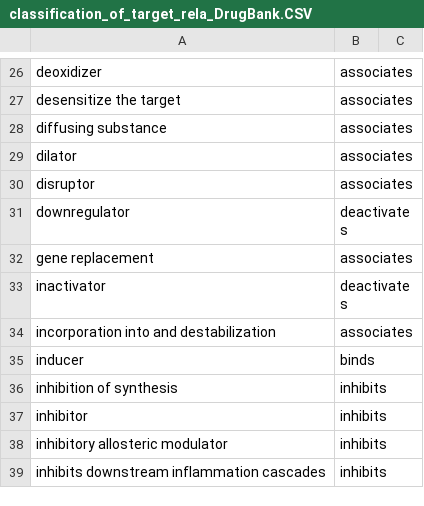
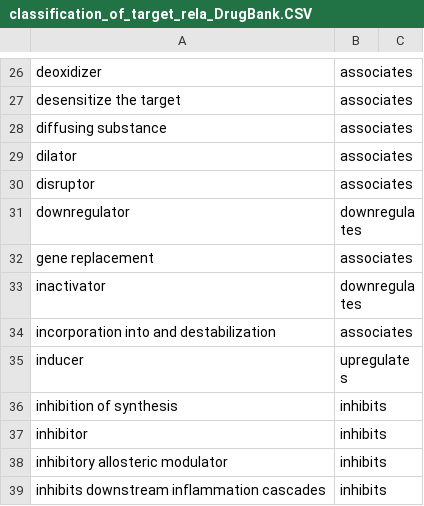
Before and after one commit to ckoenigs/PharMeBINet, a CSV file: import_into_Neo4j/drugbank/classification_of_target_rela_DrugBank.CSV, drawn as a sheet; only a part is shown, gaps mark what is left out; the diff covers the shown part only.

```diff
--- a/import_into_Neo4j/drugbank/classification_of_target_rela_DrugBank.CSV
+++ b/import_into_Neo4j/drugbank/classification_of_target_rela_DrugBank.CSV
@@ -30,7 +30,7 @@ dilator,associates,
 disruptor,associates,
-downregulator,deactivates,
+downregulator,downregulates,
 gene replacement,associates,
-inactivator,deactivates,
+inactivator,downregulates,
 incorporation into and destabilization,associates,
-inducer,binds,
+inducer,upregulates,
 inhibition of synthesis,inhibits,
```
Also changed, not shown: 27 edited cells elsewhere in this file, 5 other files.
